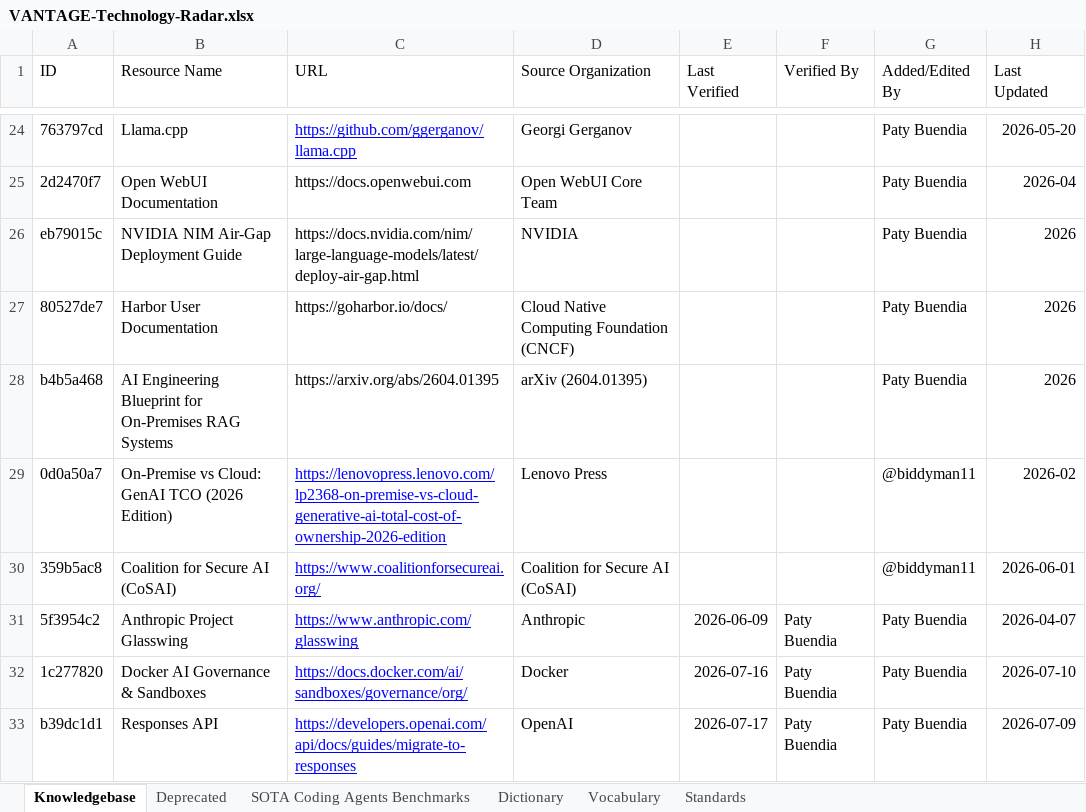
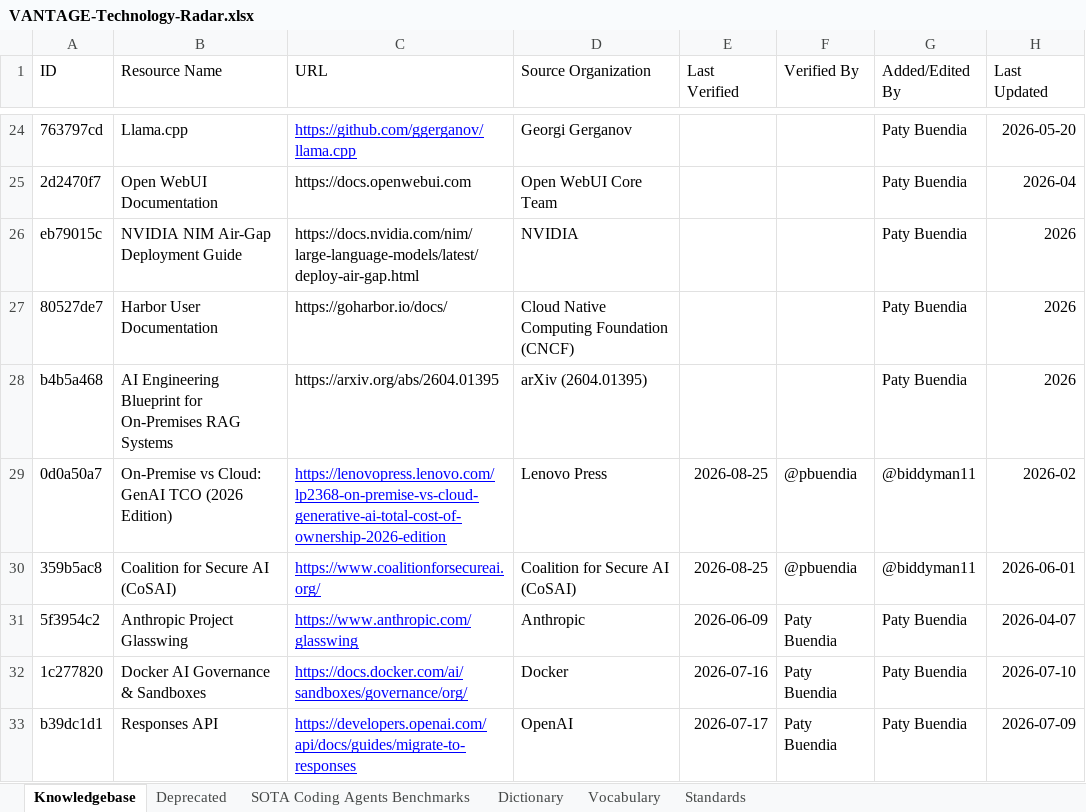
Before and after one commit to MEDGALIA/rda-alaf, an Excel workbook: data/VANTAGE-Technology-Radar.xlsx, sheet Knowledgebase, drawn as a sheet; only a part is shown, gaps mark what is left out; values as stored, in another font and other column widths than the file's, no borders; conditional formats not drawn; the diff names each change by its address in the sheet, - before the commit and + after, or states it on an @@ line.

```diff
--- a/data/VANTAGE-Technology-Radar.xlsx (sheet Knowledgebase)
+++ b/data/VANTAGE-Technology-Radar.xlsx (sheet Knowledgebase)
-E29:E30 (Last Verified): (empty)
+E29:E30 (Last Verified): 2026-08-25
-F29:F30 (Verified By): (empty)
+F29:F30 (Verified By): @pbuendia
```
Also changed, not shown: 1 other file.
